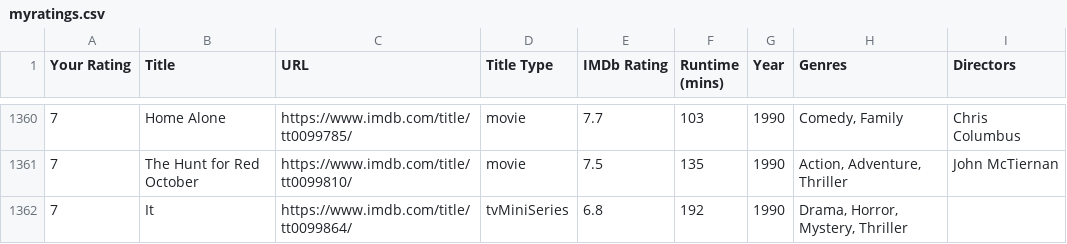
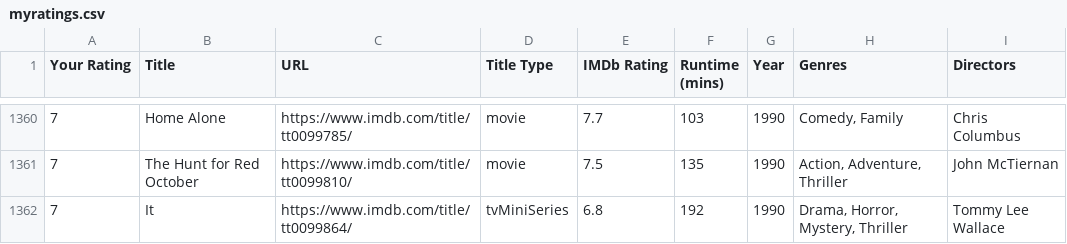
Before and after one commit to Scavix/Scavix.github.io, a CSV file: myratings.csv, drawn as a sheet; only a part is shown, gaps mark what is left out.

Commit message:
Update myratings.csv

```diff
--- a/myratings.csv
+++ b/myratings.csv
@@ -1361,2 +1361,2 @@ Your Rating,Title,URL,Title Type,IMDb Rating,Runtime (mins),Year,Genres,Director
 7,The Hunt for Red October,https://www.imdb.com/title/tt0099810/,movie,7.5,135,1990,"Action, Adventure, Thriller",John McTiernan
-7,It,https://www.imdb.com/title/tt0099864/,tvMiniSeries,6.8,192,1990,"Drama, Horror, Mystery, Thriller",
+7,It,https://www.imdb.com/title/tt0099864/,tvMiniSeries,6.8,192,1990,"Drama, Horror, Mystery, Thriller",Tommy Lee Wallace
```
